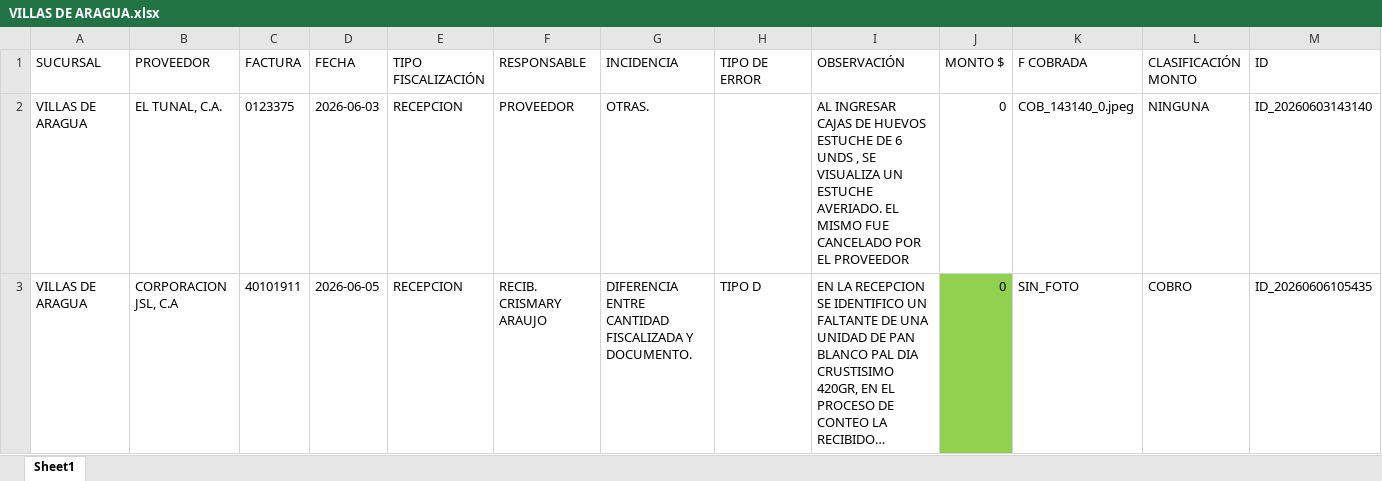
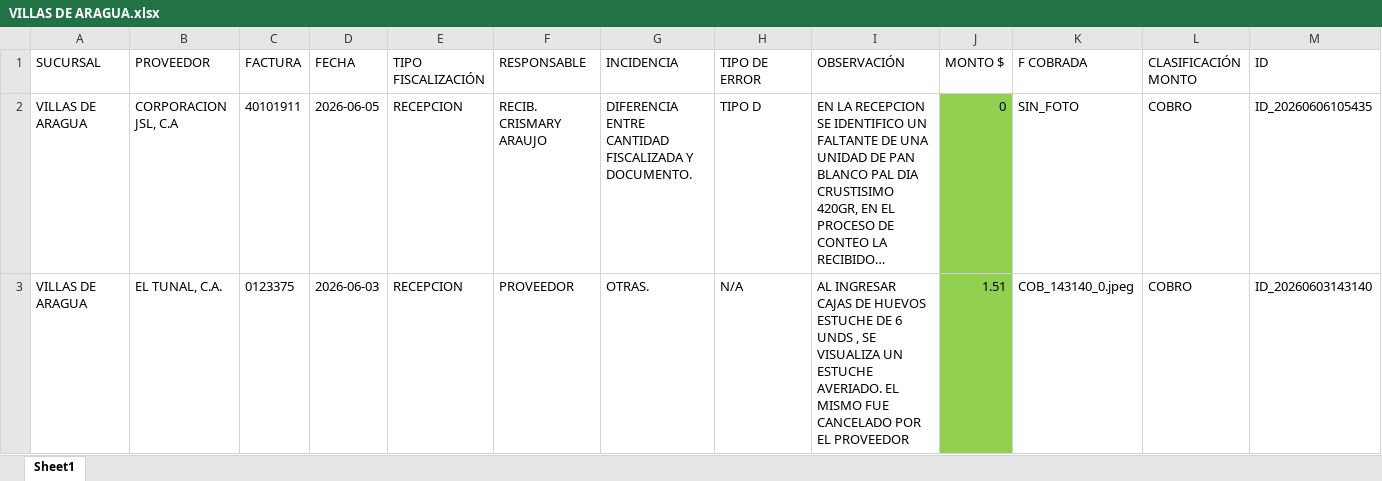
Before and after one commit to monitoreocmi/FISCALIZACION, an Excel workbook: cuadros/JUNIO/VILLAS DE ARAGUA.xlsx, sheet Sheet1, drawn as a sheet; only a part is shown; long unchanged cells end in …; values as stored, in another font and other column widths than the file's, no borders; removed rows and columns are numbered as before the commit, all else as after; rows hold the shown columns only; the diff names each change by its address in the sheet, - before the commit and + after, or states it on an @@ line.

```diff
--- a/cuadros/JUNIO/VILLAS DE ARAGUA.xlsx (sheet Sheet1)
+++ b/cuadros/JUNIO/VILLAS DE ARAGUA.xlsx (sheet Sheet1)
-row 2: VILLAS DE ARAGUA | EL TUNAL, C.A. | 0123375 | 2026-06-03 | RECEPCION | PROVEEDOR | OTRAS. |  | AL INGRESAR CAJAS DE HUEVOS ESTUCHE DE 6 UNDS , SE VISUALIZA UN ESTUCHE AVERIADO. EL MISMO FUE CANCELADO POR EL PROVEEDOR | 0 | COB_143140_0.jpeg | NINGUNA | ID_20260603143140
+row 3: VILLAS DE ARAGUA | EL TUNAL, C.A. | 0123375 | 2026-06-03 | RECEPCION | PROVEEDOR | OTRAS. | N/A | AL INGRESAR CAJAS DE HUEVOS ESTUCHE DE 6 UNDS , SE VISUALIZA UN ESTUCHE AVERIADO. EL MISMO FUE CANCELADO POR EL PROVEEDOR | 1.51 | COB_143140_0.jpeg | COBRO | ID_20260603143140
```
Also changed, not shown: cuadros/JUNIO/BARQUISIMETO.xlsx, cuadros/JUNIO/SAN JUAN.xlsx, 52 other files.
